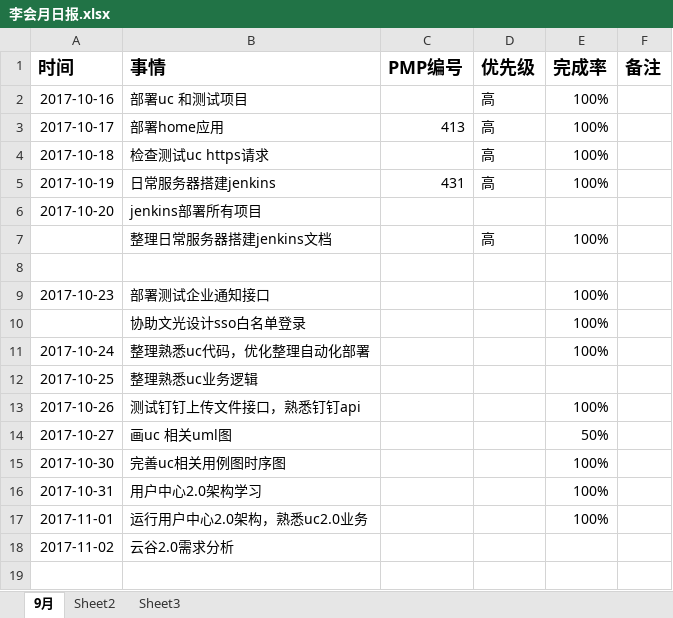
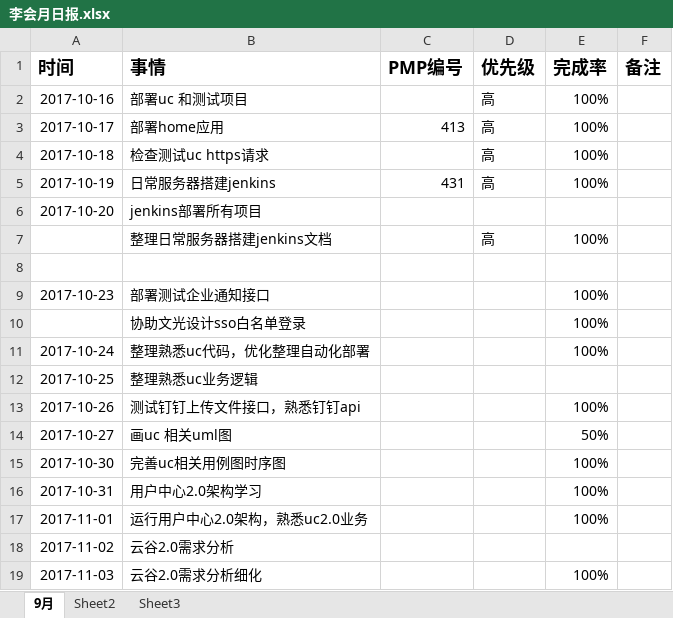
Before and after one commit to bird-Valley/document, an Excel workbook: 交流管理/项目日报/李会月日报.xlsx, sheet 9月, drawn as a sheet; values as stored, in another font and other column widths than the file's, no borders; the diff names each change by its address in the sheet, - before the commit and + after, or states it on an @@ line.

```diff
--- a/交流管理/项目日报/李会月日报.xlsx (sheet 9月)
+++ b/交流管理/项目日报/李会月日报.xlsx (sheet 9月)
+row 19: 2017-11-03 | 云谷2.0需求分析细化 |  |  | 100%
```
Also changed, not shown: 交流管理/项目周报/李会月周报.xlsx.
